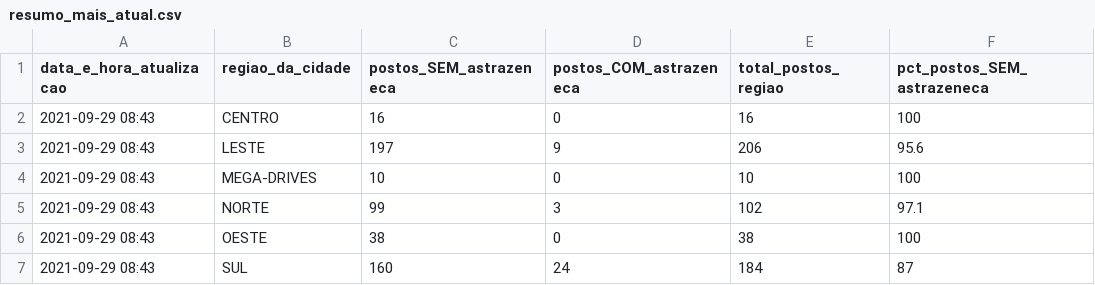
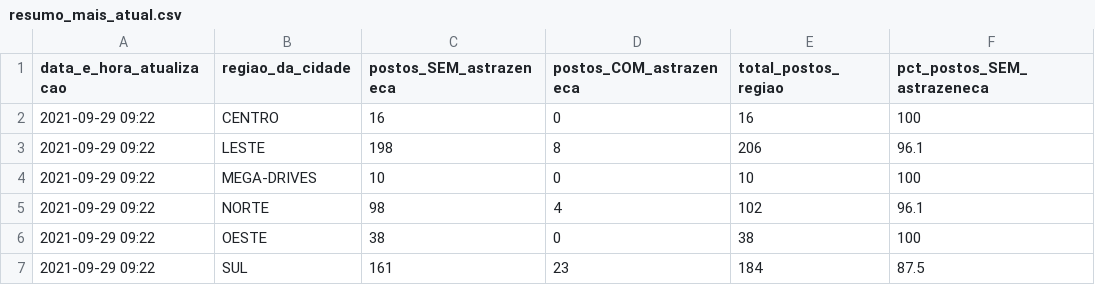
Before and after one commit to anacarolinamoreno/filometro, a CSV file: dados/resumo_mais_atual.csv, drawn as a sheet.

Commit message:
Coleta de dados: 29/09 - 9h22

```diff
--- a/dados/resumo_mais_atual.csv
+++ b/dados/resumo_mais_atual.csv
@@ -1,7 +1,7 @@
 "data_e_hora_atualizacao","regiao_da_cidade","postos_SEM_astrazeneca","postos_COM_astrazeneca","total_postos_regiao","pct_postos_SEM_astrazeneca"
-"2021-09-29 08:43","CENTRO",16,0,16,100
-"2021-09-29 08:43","LESTE",197,9,206,95.6
-"2021-09-29 08:43","MEGA-DRIVES",10,0,10,100
-"2021-09-29 08:43","NORTE",99,3,102,97.1
-"2021-09-29 08:43","OESTE",38,0,38,100
-"2021-09-29 08:43","SUL",160,24,184,87
+"2021-09-29 09:22","CENTRO",16,0,16,100
+"2021-09-29 09:22","LESTE",198,8,206,96.1
+"2021-09-29 09:22","MEGA-DRIVES",10,0,10,100
+"2021-09-29 09:22","NORTE",98,4,102,96.1
+"2021-09-29 09:22","OESTE",38,0,38,100
+"2021-09-29 09:22","SUL",161,23,184,87.5
```
Also changed, not shown: 1 other file.
